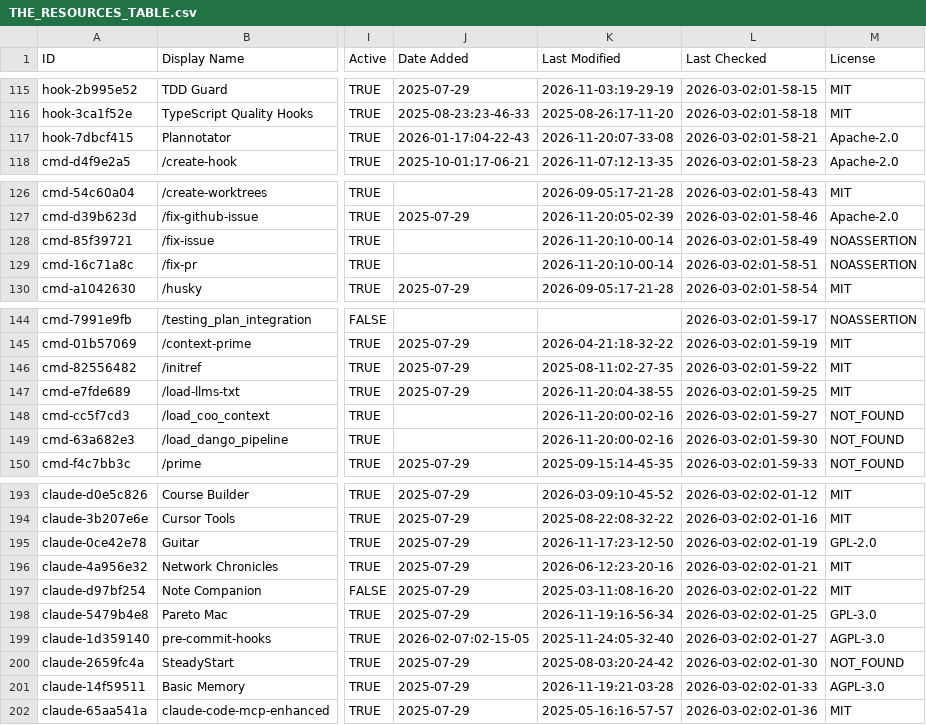
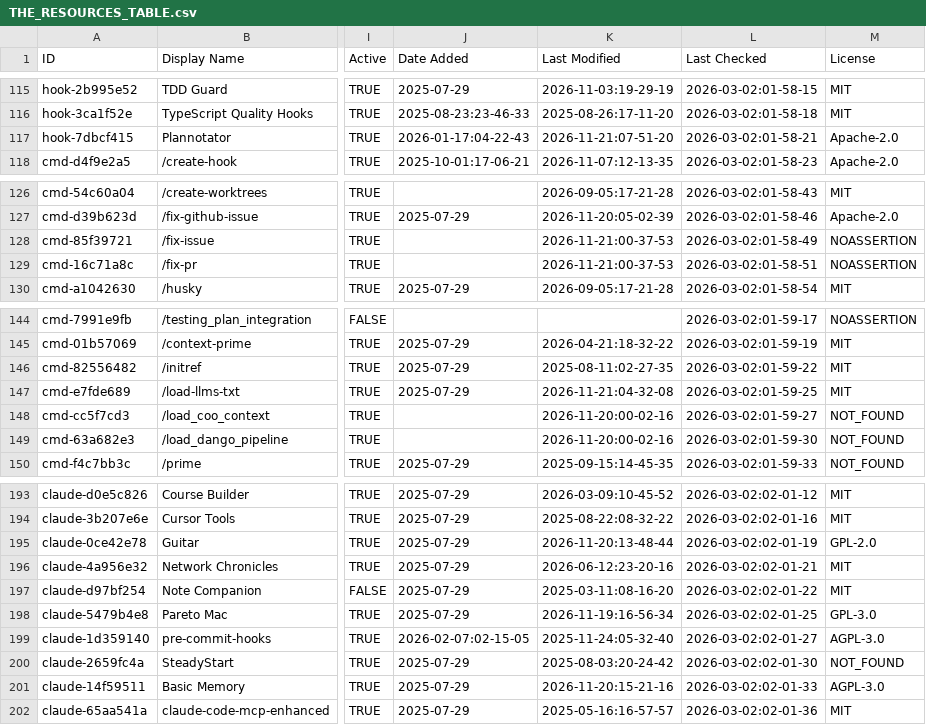
Before and after one commit to hotmanxp/awesome-claude-code, a CSV file: THE_RESOURCES_TABLE.csv, drawn as a sheet; only a part is shown, gaps mark what is left out; the diff covers the shown part only; the diff names each change by its address in the sheet, - before the commit and + after, or states it on an @@ line.

```diff
--- a/THE_RESOURCES_TABLE.csv
+++ b/THE_RESOURCES_TABLE.csv
-K117 (Last Modified): 2026-11-20:07-33-08
+K117 (Last Modified): 2026-11-21:07-51-20
-K128:K129 (Last Modified): 2026-11-20:10-00-14
+K128:K129 (Last Modified): 2026-11-21:00-37-53
-K147 (Last Modified): 2026-11-20:04-38-55
+K147 (Last Modified): 2026-11-21:04-32-08
-K195 (Last Modified): 2026-11-17:23-12-50
+K195 (Last Modified): 2026-11-20:13-48-44
-K201 (Last Modified): 2026-11-19:21-03-28
+K201 (Last Modified): 2026-11-20:15-21-16
```
Also changed, not shown: 30 edited cells elsewhere in this file.
